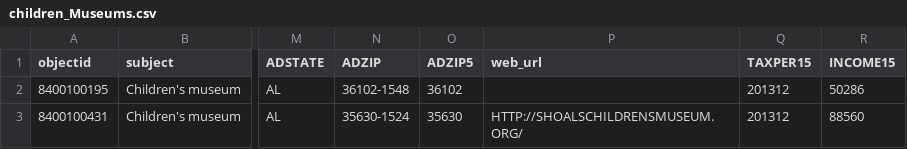
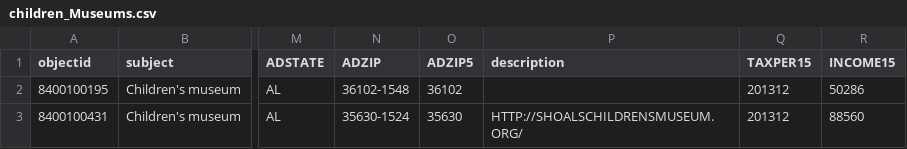
Before and after one commit to ManyaKagan/Dream, a CSV file: _data/children_Museums.csv, drawn as a sheet; only a part is shown, gaps mark what is left out; the diff names each change by its address in the sheet, - before the commit and + after, or states it on an @@ line.

Commit message:
update children museums

```diff
--- a/_data/children_Museums.csv
+++ b/_data/children_Museums.csv
-P1: web_url
+P1: description
```
